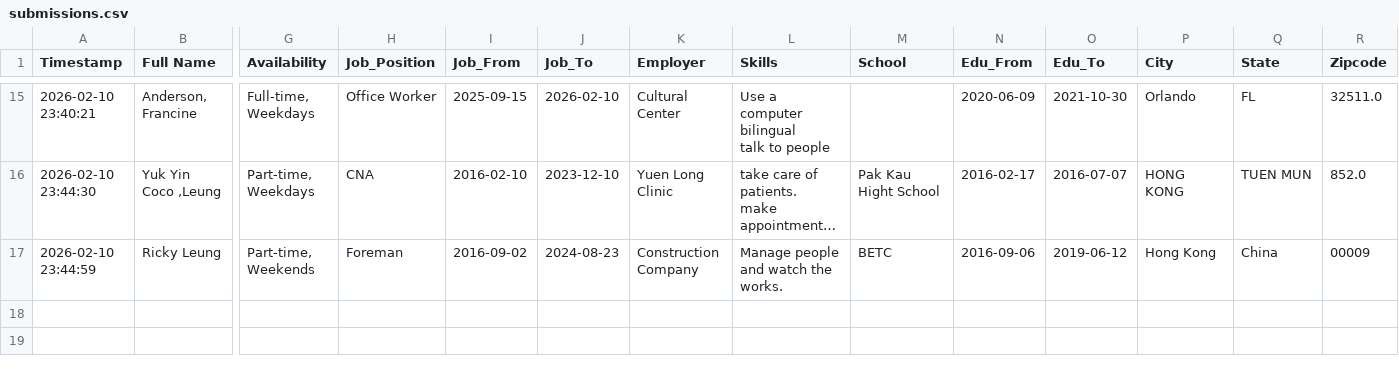
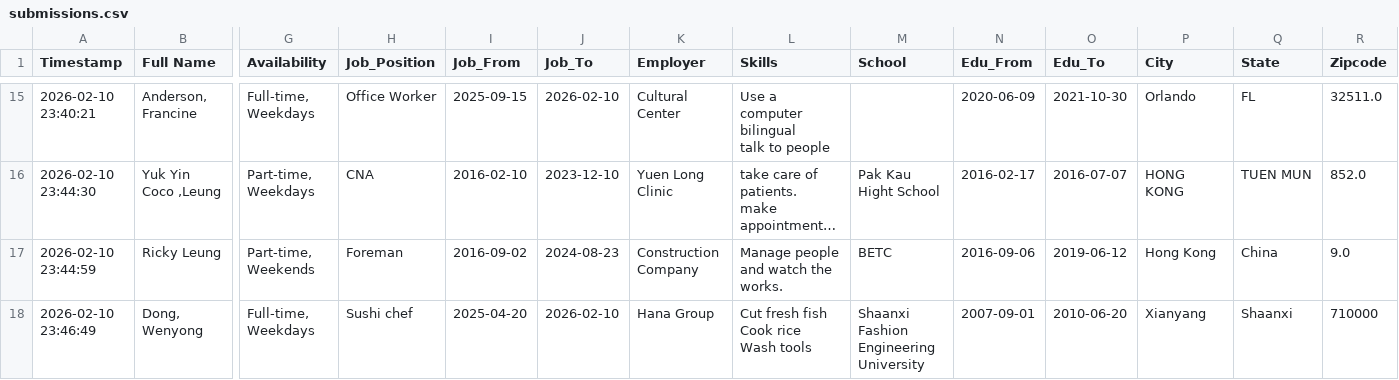
Before and after one commit to frankianderson4569-rgb/Beginner_ESOL_Job_Application_Form, a CSV file: submissions.csv, drawn as a sheet; only a part is shown, gaps mark what is left out; long unchanged cells end in …; rows hold the shown columns only; ↵ is a line break in a cell; the diff names each change by its address in the sheet, - before the commit and + after, or states it on an @@ line.

Commit message:
Update job application submission

```diff
--- a/submissions.csv
+++ b/submissions.csv
-R17 (Zipcode): 00009
+R17 (Zipcode): 9.0
+row 18: 2026-02-10 23:46:49 | Dong, Wenyong | Full-time, Weekdays | Sushi chef | 2025-04-20 | 2026-02-10 | Hana Group | Cut fresh fish ↵ Cook rice ↵ Wash tools | Shaanxi Fashion Engineering University | 2007-09-01 | 2010-06-20 | Xianyang | Shaanxi | 710000
```
